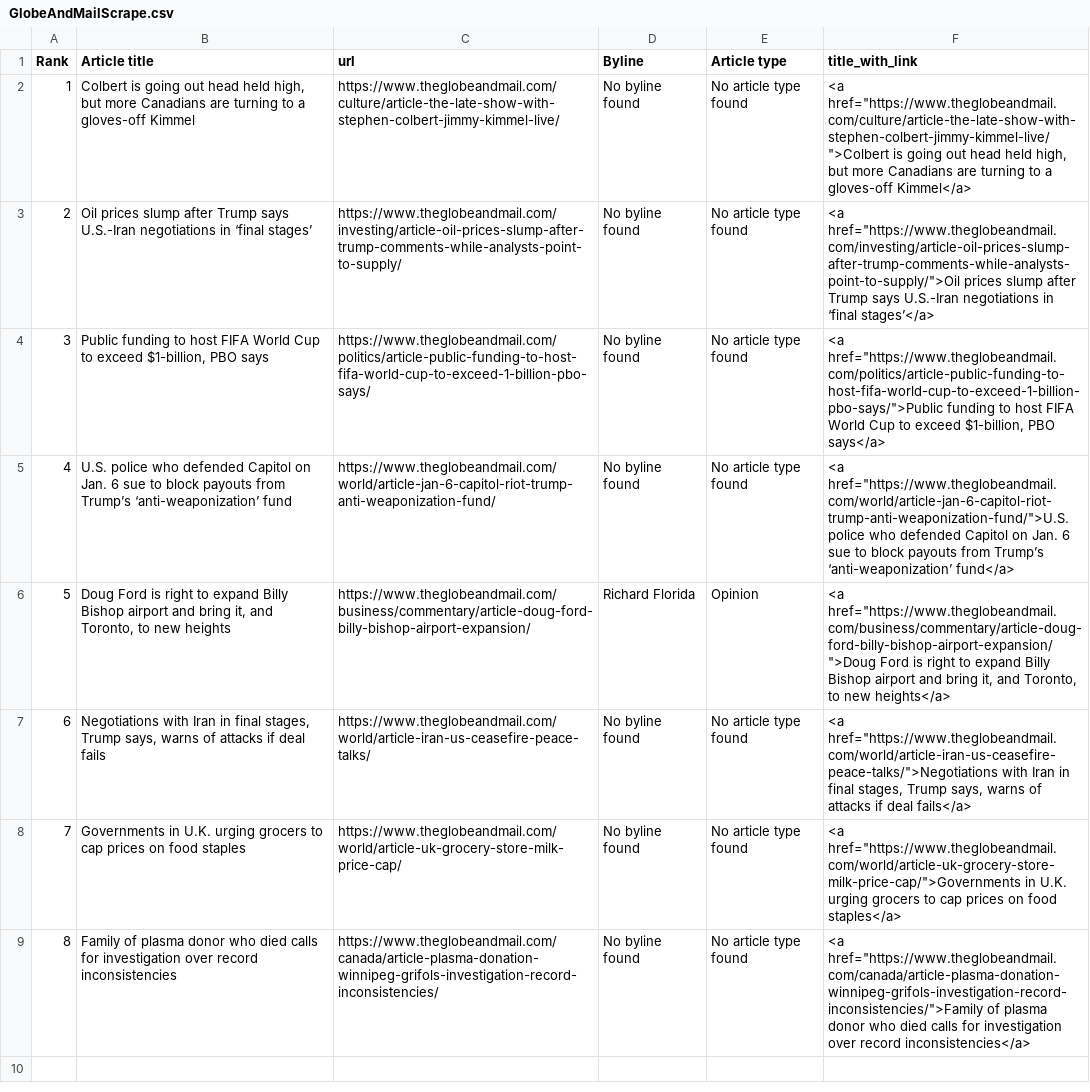
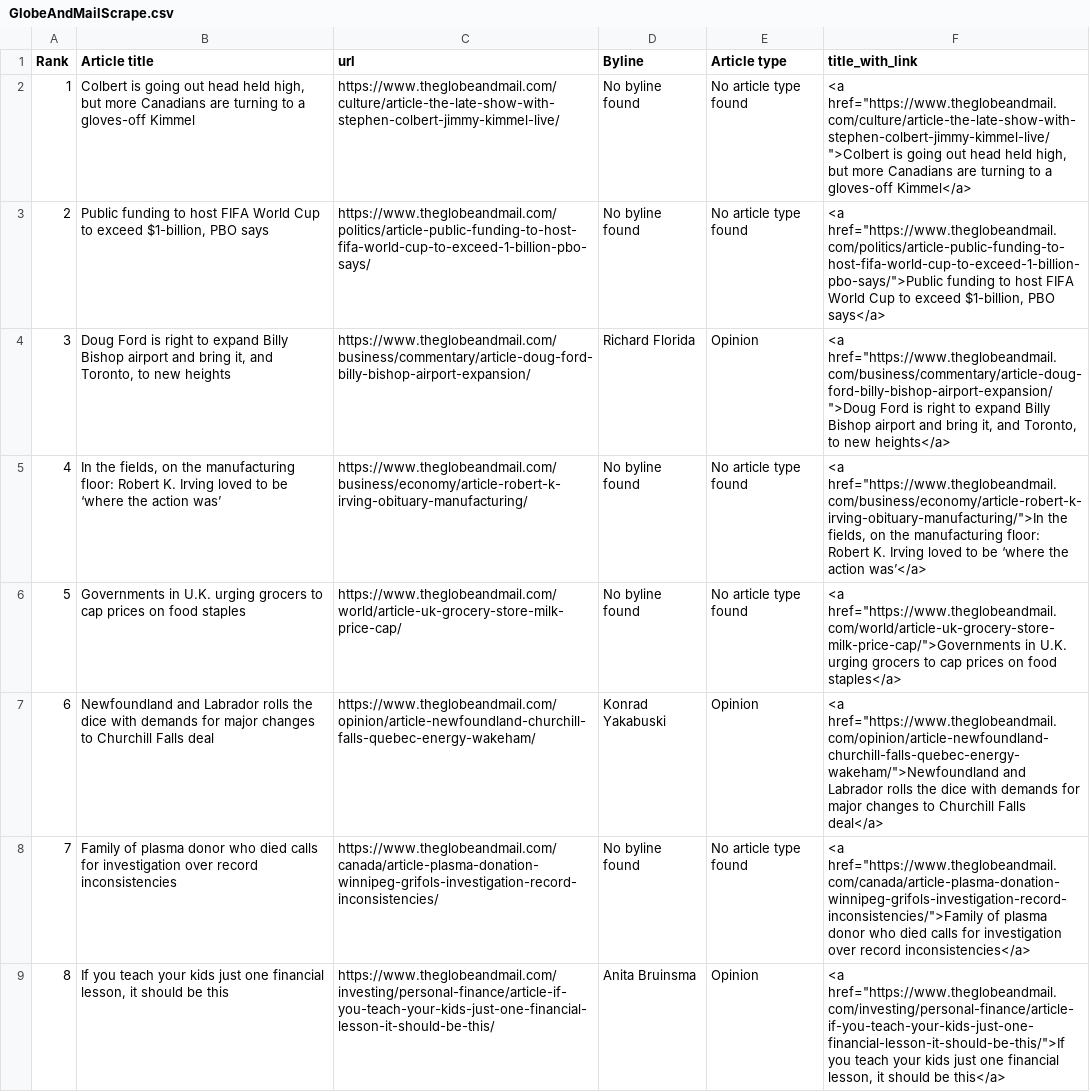
Before and after one commit to caoramckenna/canada-news-trending-stories, a CSV file: GlobeAndMailScrape.csv, drawn as a sheet; the diff names each change by its address in the sheet, - before the commit and + after, or states it on an @@ line.

```diff
--- a/GlobeAndMailScrape.csv
+++ b/GlobeAndMailScrape.csv
-B3 (Article title): Oil prices slump after Trump says U.S.-Iran negotiations in ‘final stages’
+B3 (Article title): Public funding to host FIFA World Cup to exceed $1-billion, PBO says
-C3 (url): https://www.theglobeandmail.com/investing/article-oil-prices-slump-after-trump-comments-while-analysts-point-to-supply/
+C3 (url): https://www.theglobeandmail.com/politics/article-public-funding-to-host-fifa-world-cup-to-exceed-1-billion-pbo-says/
-F3 (title_with_link): <a href="https://www.theglobeandmail.com/investing/article-oil-prices-slump-after-trump-comments-while-analysts-point-to-supply/">Oil prices slump after Trump says U.S.-Iran negotiations in ‘final stages’</a>
+F3 (title_with_link): <a href="https://www.theglobeandmail.com/politics/article-public-funding-to-host-fifa-world-cup-to-exceed-1-billion-pbo-says/">Public funding to host FIFA World Cup to exceed $1-billion, PBO says</a>
-B4 (Article title): Public funding to host FIFA World Cup to exceed $1-billion, PBO says
+B4 (Article title): Doug Ford is right to expand Billy Bishop airport and bring it, and Toronto, to new heights
-C4 (url): https://www.theglobeandmail.com/politics/article-public-funding-to-host-fifa-world-cup-to-exceed-1-billion-pbo-says/
+C4 (url): https://www.theglobeandmail.com/business/commentary/article-doug-ford-billy-bishop-airport-expansion/
-D4 (Byline): No byline found
+D4 (Byline): Richard Florida
-E4 (Article type): No article type found
+E4 (Article type): Opinion
-F4 (title_with_link): <a href="https://www.theglobeandmail.com/politics/article-public-funding-to-host-fifa-world-cup-to-exceed-1-billion-pbo-says/">Public funding to host FIFA World Cup to exceed $1-billion, PBO says</a>
+F4 (title_with_link): <a href="https://www.theglobeandmail.com/business/commentary/article-doug-ford-billy-bishop-airport-expansion/">Doug Ford is right to expand Billy Bishop airport and bring it, and Toronto, to new heights</a>
-B5 (Article title): U.S. police who defended Capitol on Jan. 6 sue to block payouts from Trump’s ‘anti-weaponization’ fund
+B5 (Article title): In the fields, on the manufacturing floor: Robert K. Irving loved to be ‘where the action was’
-C5 (url): https://www.theglobeandmail.com/world/article-jan-6-capitol-riot-trump-anti-weaponization-fund/
+C5 (url): https://www.theglobeandmail.com/business/economy/article-robert-k-irving-obituary-manufacturing/
-F5 (title_with_link): <a href="https://www.theglobeandmail.com/world/article-jan-6-capitol-riot-trump-anti-weaponization-fund/">U.S. police who defended Capitol on Jan. 6 sue to block payouts from Trump’s ‘anti-weaponization’ fund</a>
+F5 (title_with_link): <a href="https://www.theglobeandmail.com/business/economy/article-robert-k-irving-obituary-manufacturing/">In the fields, on the manufacturing floor: Robert K. Irving loved to be ‘where the action was’</a>
-B6 (Article title): Doug Ford is right to expand Billy Bishop airport and bring it, and Toronto, to new heights
+B6 (Article title): Governments in U.K. urging grocers to cap prices on food staples
-C6 (url): https://www.theglobeandmail.com/business/commentary/article-doug-ford-billy-bishop-airport-expansion/
+C6 (url): https://www.theglobeandmail.com/world/article-uk-grocery-store-milk-price-cap/
-D6 (Byline): Richard Florida
+D6 (Byline): No byline found
-E6 (Article type): Opinion
+E6 (Article type): No article type found
-F6 (title_with_link): <a href="https://www.theglobeandmail.com/business/commentary/article-doug-ford-billy-bishop-airport-expansion/">Doug Ford is right to expand Billy Bishop airport and bring it, and Toronto, to new heights</a>
+F6 (title_with_link): <a href="https://www.theglobeandmail.com/world/article-uk-grocery-store-milk-price-cap/">Governments in U.K. urging grocers to cap prices on food staples</a>
-B7 (Article title): Negotiations with Iran in final stages, Trump says, warns of attacks if deal fails
+B7 (Article title): Newfoundland and Labrador rolls the dice with demands for major changes to Churchill Falls deal
-C7 (url): https://www.theglobeandmail.com/world/article-iran-us-ceasefire-peace-talks/
+C7 (url): https://www.theglobeandmail.com/opinion/article-newfoundland-churchill-falls-quebec-energy-wakeham/
-D7 (Byline): No byline found
+D7 (Byline): Konrad Yakabuski
-E7 (Article type): No article type found
+E7 (Article type): Opinion
-F7 (title_with_link): <a href="https://www.theglobeandmail.com/world/article-iran-us-ceasefire-peace-talks/">Negotiations with Iran in final stages, Trump says, warns of attacks if deal fails</a>
+F7 (title_with_link): <a href="https://www.theglobeandmail.com/opinion/article-newfoundland-churchill-falls-quebec-energy-wakeham/">Newfoundland and Labrador rolls the dice with demands for major changes to Churchill Falls deal</a>
-B8 (Article title): Governments in U.K. urging grocers to cap prices on food staples
+B8 (Article title): Family of plasma donor who died calls for investigation over record inconsistencies
-C8 (url): https://www.theglobeandmail.com/world/article-uk-grocery-store-milk-price-cap/
+C8 (url): https://www.theglobeandmail.com/canada/article-plasma-donation-winnipeg-grifols-investigation-record-inconsistencies/
-F8 (title_with_link): <a href="https://www.theglobeandmail.com/world/article-uk-grocery-store-milk-price-cap/">Governments in U.K. urging grocers to cap prices on food staples</a>
+F8 (title_with_link): <a href="https://www.theglobeandmail.com/canada/article-plasma-donation-winnipeg-grifols-investigation-record-inconsistencies/">Family of plasma donor who died calls for investigation over record inconsistencies</a>
-B9 (Article title): Family of plasma donor who died calls for investigation over record inconsistencies
+B9 (Article title): If you teach your kids just one financial lesson, it should be this
-C9 (url): https://www.theglobeandmail.com/canada/article-plasma-donation-winnipeg-grifols-investigation-record-inconsistencies/
+C9 (url): https://www.theglobeandmail.com/investing/personal-finance/article-if-you-teach-your-kids-just-one-financial-lesson-it-should-be-this/
-D9 (Byline): No byline found
+D9 (Byline): Anita Bruinsma
-E9 (Article type): No article type found
+E9 (Article type): Opinion
-F9 (title_with_link): <a href="https://www.theglobeandmail.com/canada/article-plasma-donation-winnipeg-grifols-investigation-record-inconsistencies/">Family of plasma donor who died calls for investigation over record inconsistencies</a>
+F9 (title_with_link): <a href="https://www.theglobeandmail.com/investing/personal-finance/article-if-you-teach-your-kids-just-one-financial-lesson-it-should-be-this/">If you teach your kids just one financial lesson, it should be this</a>
```
Also changed, not shown: CTVScrape.csv, NationalPostScrape.csv, 4 other files.
